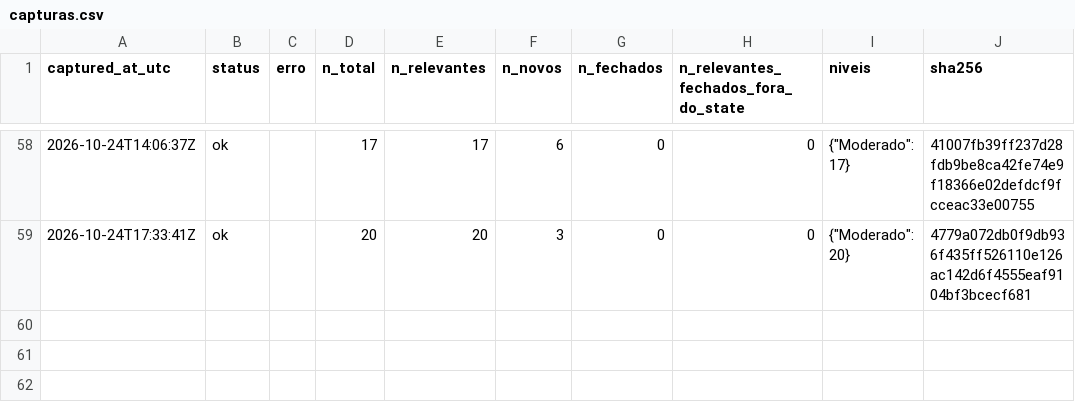
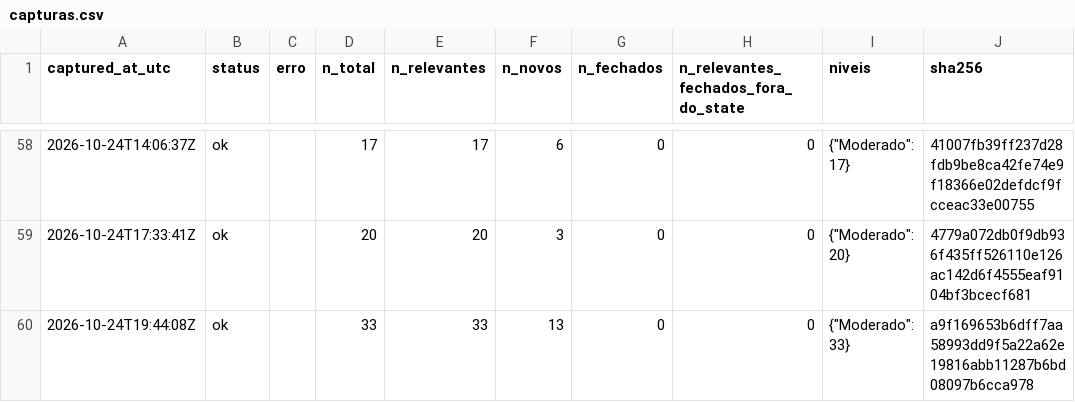
Before and after one commit to alvarocoutinho/crisis-dashboard, a CSV file: data/cemaden/capturas.csv, drawn as a sheet; only a part is shown, gaps mark what is left out; the diff names each change by its address in the sheet, - before the commit and + after, or states it on an @@ line.

```diff
--- a/data/cemaden/capturas.csv
+++ b/data/cemaden/capturas.csv
+row 60: 2026-10-24T19:44:08Z | ok |  | 33 | 33 | 13 | 0 | 0 | {"Moderado": 33} | a9f169653b6dff7aa58993dd9f5a22a62e19816abb11287b6bd08097b6cca978
```
Also changed, not shown: data/cemaden/alertas_observados.csv, 1 other file.
